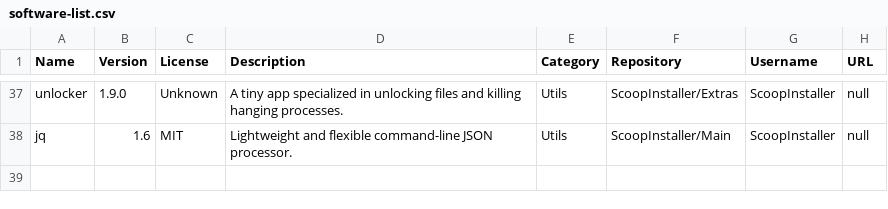
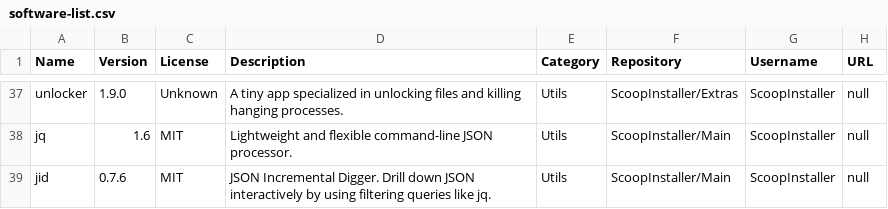
Before and after one commit to mpalenciaolivar/Windows-bootstrapping, a CSV file: resources/software-list.csv, drawn as a sheet; only a part is shown, gaps mark what is left out; the diff names each change by its address in the sheet, - before the commit and + after, or states it on an @@ line.

Commit message:
Update software-list.csv

```diff
--- a/resources/software-list.csv
+++ b/resources/software-list.csv
+row 39: jid | 0.7.6 | MIT | JSON Incremental Digger. Drill down JSON interactively by using filtering queries like jq. | Utils | ScoopInstaller/Main | ScoopInstaller | null
```
